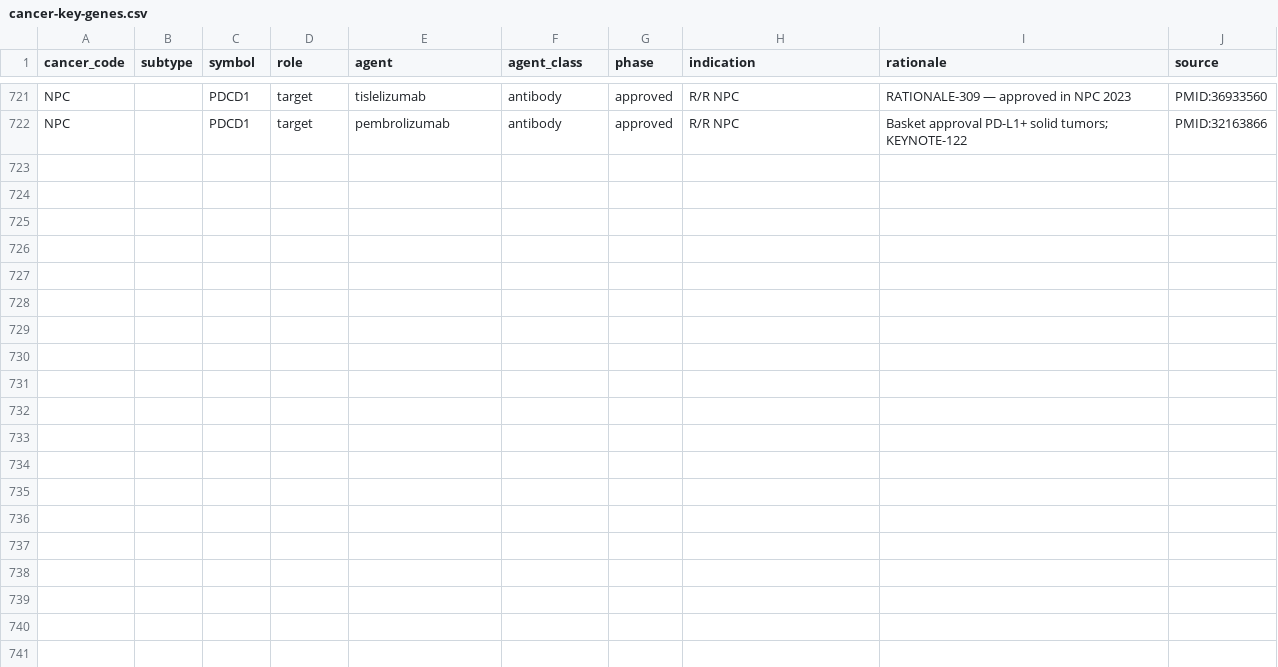
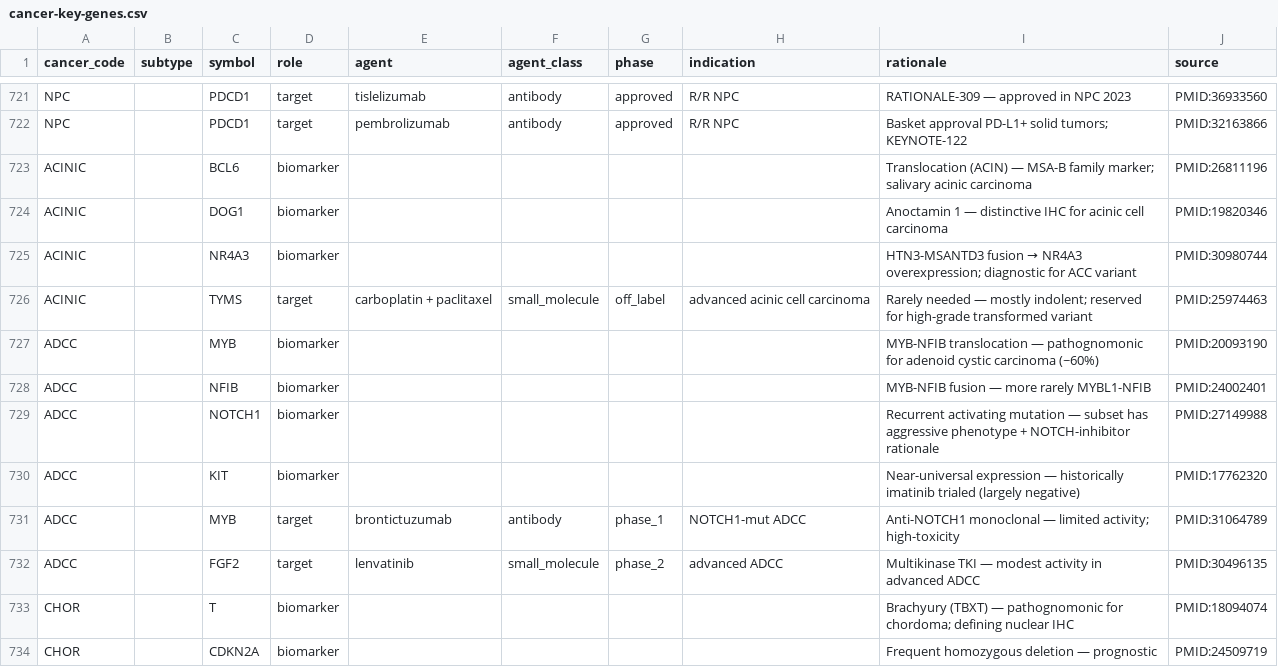
Before and after one commit to pirl-unc/pirlygenes, a CSV file: pirlygenes/data/cancer-key-genes.csv, drawn as a sheet; only a part is shown, gaps mark what is left out; the diff covers the shown part only; the diff names each change by its address in the sheet, - before the commit and + after, or states it on an @@ line.

Commit message:
feat(#156 #154): Tranche G key-genes — salivary + chordoma + chondrosarcoma
Five rare entities in the registry but previously uncurated for
biomarkers/therapy targets.

- ACINIC (acinic cell carcinoma): DOG1 / BCL6 / NR4A3 fusion
  (HTN3-MSANTD3); carbo+paclitaxel for high-grade only (mostly
  indolent).
- ADCC (adenoid cystic carcinoma): MYB-NFIB pathognomonic,
  NOTCH1-mut aggressive subset, KIT-IHC+; brontictuzumab (NOTCH1
  phase 1), lenvatinib.
- CHOR (chordoma): T / brachyury pathognomonic, CDKN2A loss; EGFR
  (erlotinib phase 2), PDGFRB (imatinib case series), brachyury
  vaccine (GI-6301).
- CHON (chondrosarcoma): IDH1 / IDH2 driver, EXT1 / EXT2 germline
  (HME), HEY1-NCOA2 (mesenchymal variant), COL2A1 (enchondromatosis);
  ivosidenib (IDH1-mut), pazopanib.

Total curated codes: 59 (was 55). Rare family goes from 1/6 to 5/6
(NUT from v4.13 + these four).

Version 4.20.0.

```diff
--- a/pirlygenes/data/cancer-key-genes.csv
+++ b/pirlygenes/data/cancer-key-genes.csv
+row 723: ACINIC |  | BCL6 | biomarker |  |  |  |  | Translocation (ACIN) — MSA-B family marker; salivary acinic carcinoma | PMID:26811196
+row 724: ACINIC |  | DOG1 | biomarker |  |  |  |  | Anoctamin 1 — distinctive IHC for acinic cell carcinoma | PMID:19820346
+row 725: ACINIC |  | NR4A3 | biomarker |  |  |  |  | HTN3-MSANTD3 fusion → NR4A3 overexpression; diagnostic for ACC variant | PMID:30980744
+row 726: ACINIC |  | TYMS | target | carboplatin + paclitaxel | small_molecule | off_label | advanced acinic cell carcinoma | Rarely needed — mostly indolent; reserved for high-grade transformed variant | PMID:25974463
+row 727: ADCC |  | MYB | biomarker |  |  |  |  | MYB-NFIB translocation — pathognomonic for adenoid cystic carcinoma (~60%) | PMID:20093190
+row 728: ADCC |  | NFIB | biomarker |  |  |  |  | MYB-NFIB fusion — more rarely MYBL1-NFIB | PMID:24002401
+row 729: ADCC |  | NOTCH1 | biomarker |  |  |  |  | Recurrent activating mutation — subset has aggressive phenotype + NOTCH-inhibitor rationale | PMID:27149988
+row 730: ADCC |  | KIT | biomarker |  |  |  |  | Near-universal expression — historically imatinib trialed (largely negative) | PMID:17762320
+row 731: ADCC |  | MYB | target | brontictuzumab | antibody | phase_1 | NOTCH1-mut ADCC | Anti-NOTCH1 monoclonal — limited activity; high-toxicity | PMID:31064789
+row 732: ADCC |  | FGF2 | target | lenvatinib | small_molecule | phase_2 | advanced ADCC | Multikinase TKI — modest activity in advanced ADCC | PMID:30496135
+row 733: CHOR |  | T | biomarker |  |  |  |  | Brachyury (TBXT) — pathognomonic for chordoma; defining nuclear IHC | PMID:18094074
+row 734: CHOR |  | CDKN2A | biomarker |  |  |  |  | Frequent homozygous deletion — prognostic | PMID:24509719
```
Also changed, not shown: 12 added rows elsewhere in this file, 1 other file.
